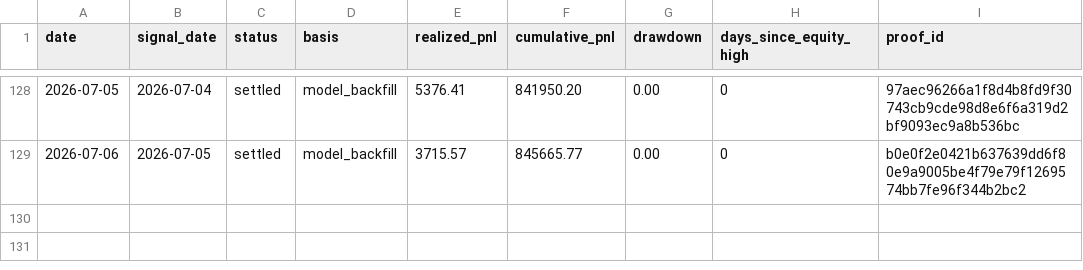
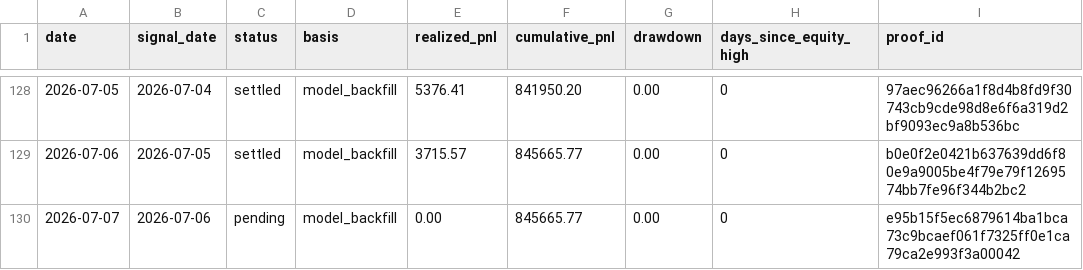
Before and after one commit to jameskim247/ptp-track-record, a CSV file: data/daily.csv, drawn as a sheet; only a part is shown, gaps mark what is left out; the diff names each change by its address in the sheet, - before the commit and + after, or states it on an @@ line.

Commit message:
Publish track record pending row for 2026-07-07

```diff
--- a/data/daily.csv
+++ b/data/daily.csv
+row 130: 2026-07-07 | 2026-07-06 | pending | model_backfill | 0.00 | 845665.77 | 0.00 | 0 | e95b15f5ec6879614ba1bca73c9bcaef061f7325ff0e1ca79ca2e993f3a00042
```
Also changed, not shown: data/monthly.csv, data/summary.csv, 5 other files.
